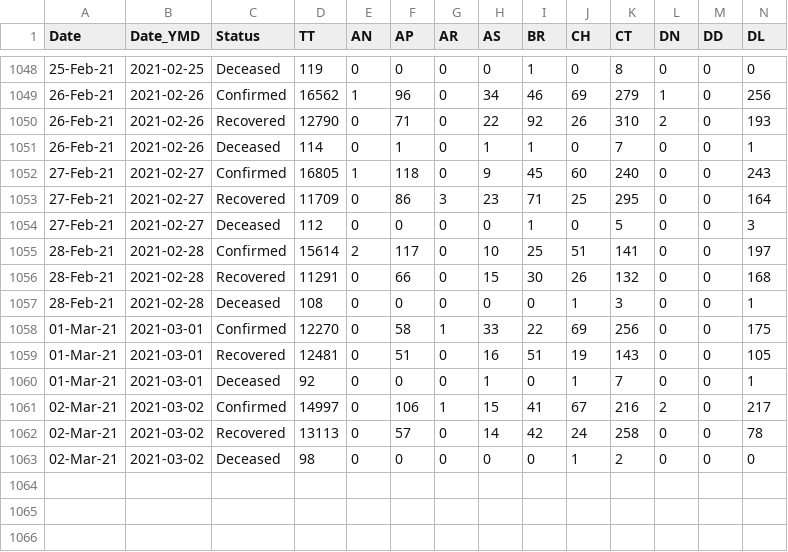
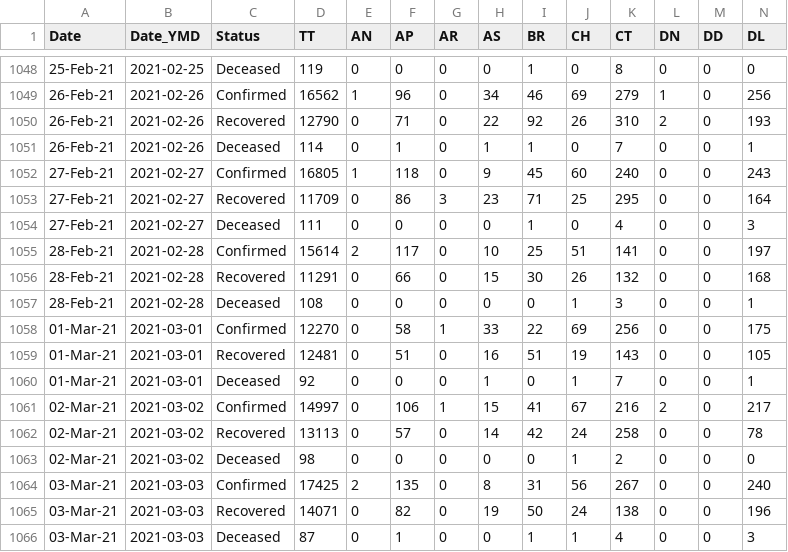
Before and after one commit to arya46/Covid-19-EDA, a CSV file: data/covidIN_state_wise_daily.csv, drawn as a sheet; only a part is shown, gaps mark what is left out; rows hold the shown columns only; the diff names each change by its address in the sheet, - before the commit and + after, or states it on an @@ line.

Commit message:
data updated on - Thu Mar  4 05:37:33 UTC 2021

```diff
--- a/data/covidIN_state_wise_daily.csv
+++ b/data/covidIN_state_wise_daily.csv
-D1054 (TT): 112
+D1054 (TT): 111
-K1054 (CT): 5
+K1054 (CT): 4
+row 1064: 03-Mar-21 | 2021-03-03 | Confirmed | 17425 | 2 | 135 | 0 | 8 | 31 | 56 | 267 | 0 | 0 | 240
+row 1065: 03-Mar-21 | 2021-03-03 | Recovered | 14071 | 0 | 82 | 0 | 19 | 50 | 24 | 138 | 0 | 0 | 196
+row 1066: 03-Mar-21 | 2021-03-03 | Deceased | 87 | 0 | 1 | 0 | 0 | 1 | 1 | 4 | 0 | 0 | 3
```
Also changed, not shown: data/cases_ts.csv, data/covidIN_districtwise_current.csv, 3 other files.
